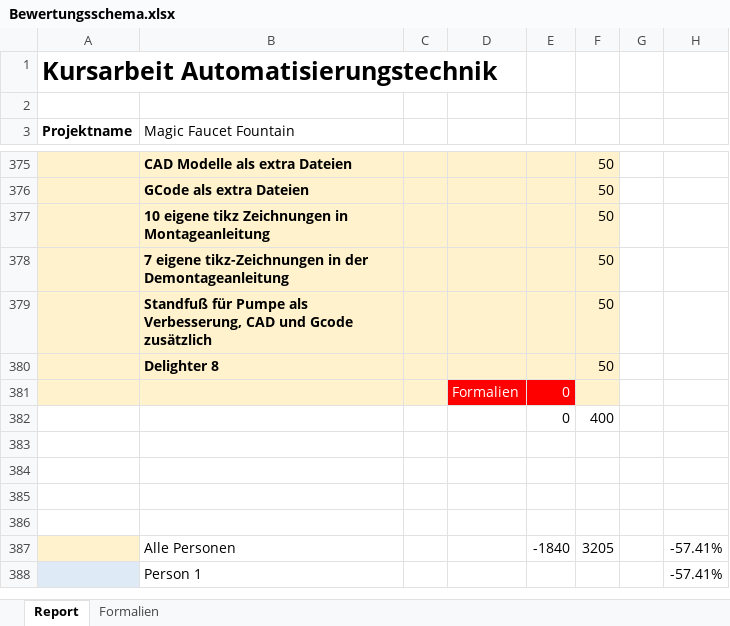
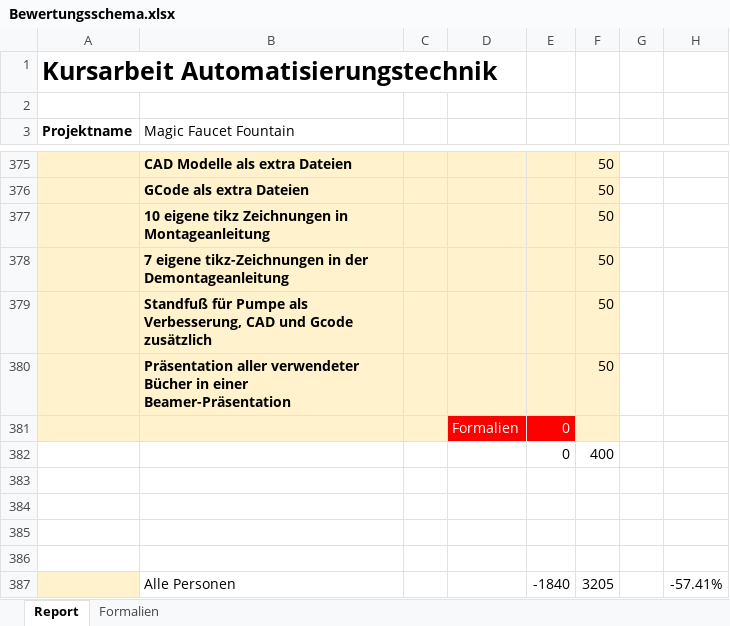
Before and after one commit to NB-Stud/LaTeXTemplate, an Excel workbook: LaTeXTemplate/Bewertungsschema.xlsx, sheet Report, drawn as a sheet; only a part is shown, gaps mark what is left out; the shorter side is filled out with more unchanged rows; values as stored, in another font and other column widths than the file's, no borders; the diff names each change by its address in the sheet, - before the commit and + after, or states it on an @@ line.

Commit message:
Präsentation Literatur

```diff
--- a/LaTeXTemplate/Bewertungsschema.xlsx (sheet Report)
+++ b/LaTeXTemplate/Bewertungsschema.xlsx (sheet Report)
-B380 (Magic Faucet Fountain): Delighter 8
+B380 (Magic Faucet Fountain): Präsentation aller verwendeter Bücher in einer Beamer-Präsentation
```
Also changed, not shown: 33 other files.
